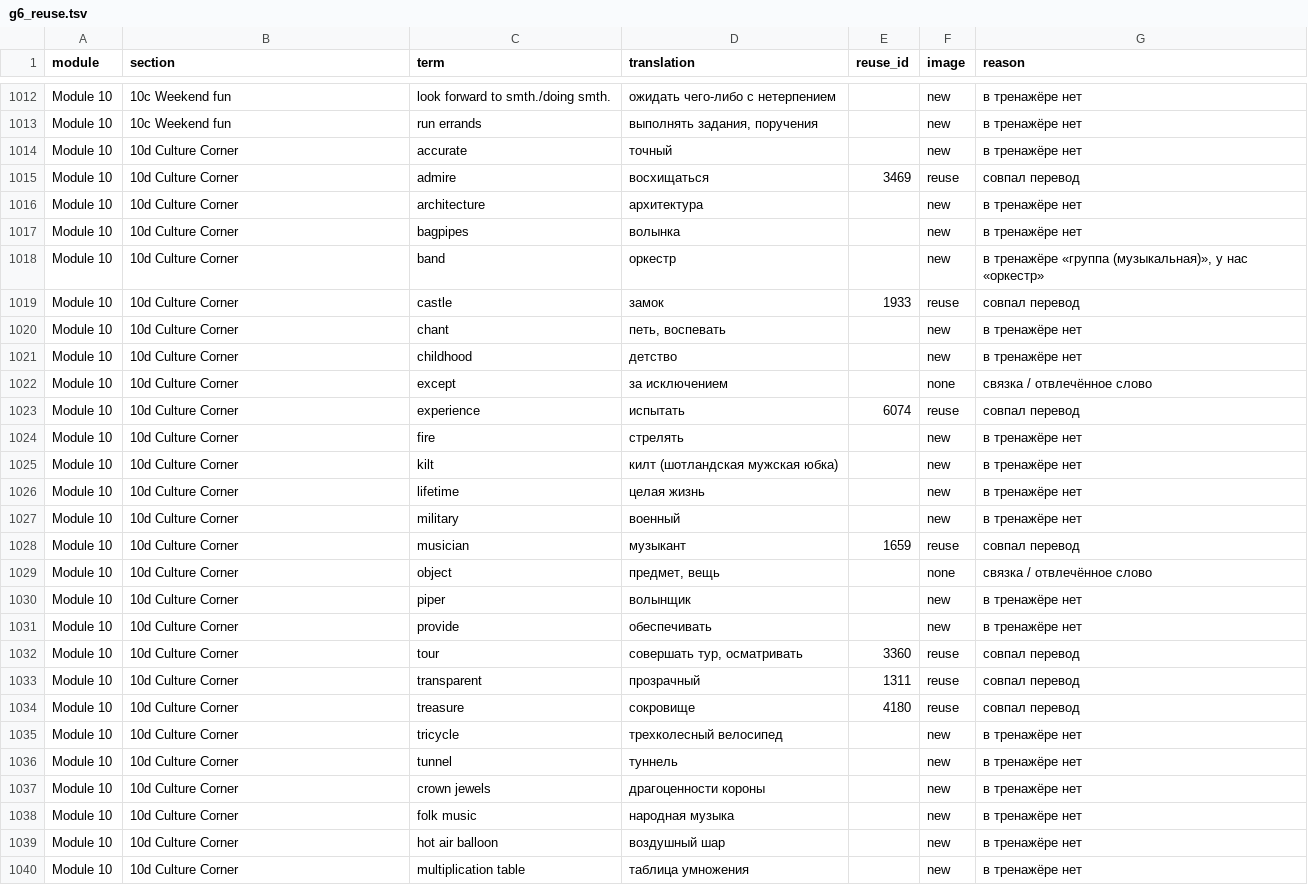
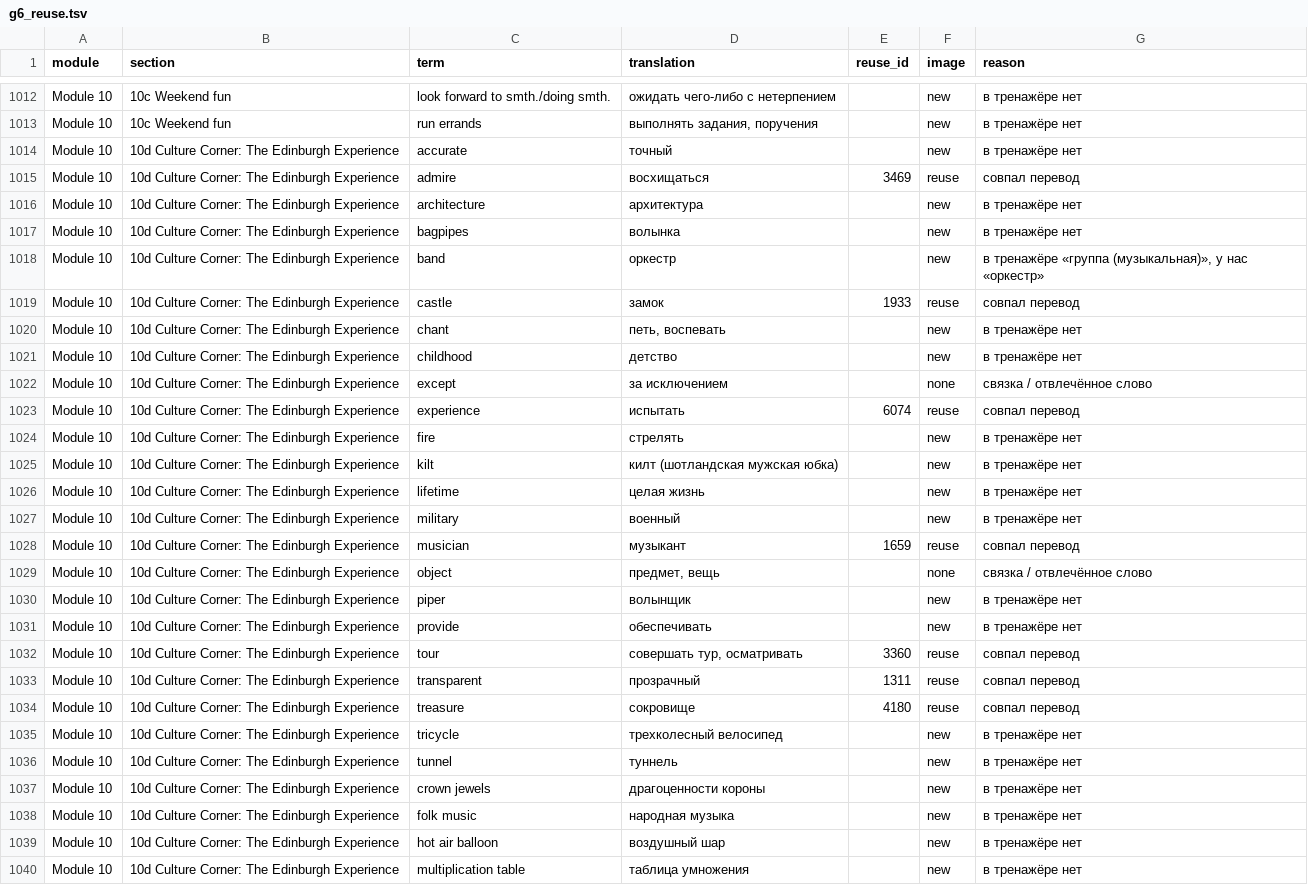
Before and after one commit to wowspeakschool-lang/classroom, a TSV file: tools/spotlight/plan/g6_reuse.tsv, drawn as a sheet; only a part is shown, gaps mark what is left out; the diff covers the shown part only.

```diff
--- a/tools/spotlight/plan/g6_reuse.tsv
+++ b/tools/spotlight/plan/g6_reuse.tsv
@@ -1013,28 +1013,28 @@ Module 10	10c Weekend fun	look forward to smth./doing smth.	ожидать че
 Module 10	10c Weekend fun	run errands	выполнять задания, поручения		new	в тренажёре нет
-Module 10	10d Culture Corner	accurate	точный		new	в тренажёре нет
-Module 10	10d Culture Corner	admire	восхищаться	3469	reuse	совпал перевод
-Module 10	10d Culture Corner	architecture	архитектура		new	в тренажёре нет
-Module 10	10d Culture Corner	bagpipes	волынка		new	в тренажёре нет
-Module 10	10d Culture Corner	band	оркестр		new	в тренажёре «группа (музыкальная)», у нас «оркестр»
-Module 10	10d Culture Corner	castle	замок	1933	reuse	совпал перевод
-Module 10	10d Culture Corner	chant	петь, воспевать		new	в тренажёре нет
-Module 10	10d Culture Corner	childhood	детство		new	в тренажёре нет
-Module 10	10d Culture Corner	except	за исключением		none	связка / отвлечённое слово
-Module 10	10d Culture Corner	experience	испытать	6074	reuse	совпал перевод
-Module 10	10d Culture Corner	fire	стрелять		new	в тренажёре нет
-Module 10	10d Culture Corner	kilt	килт (шотландская мужская юбка)		new	в тренажёре нет
-Module 10	10d Culture Corner	lifetime	целая жизнь		new	в тренажёре нет
-Module 10	10d Culture Corner	military	военный		new	в тренажёре нет
-Module 10	10d Culture Corner	musician	музыкант	1659	reuse	совпал перевод
-Module 10	10d Culture Corner	object	предмет, вещь		none	связка / отвлечённое слово
-Module 10	10d Culture Corner	piper	волынщик		new	в тренажёре нет
-Module 10	10d Culture Corner	provide	обеспечивать		new	в тренажёре нет
-Module 10	10d Culture Corner	tour	совершать тур, осматривать	3360	reuse	совпал перевод
-Module 10	10d Culture Corner	transparent	прозрачный	1311	reuse	совпал перевод
-Module 10	10d Culture Corner	treasure	сокровище	4180	reuse	совпал перевод
-Module 10	10d Culture Corner	tricycle	трехколесный велосипед		new	в тренажёре нет
-Module 10	10d Culture Corner	tunnel	туннель		new	в тренажёре нет
-Module 10	10d Culture Corner	crown jewels	драгоценности короны		new	в тренажёре нет
-Module 10	10d Culture Corner	folk music	народная музыка		new	в тренажёре нет
-Module 10	10d Culture Corner	hot air balloon	воздушный шар		new	в тренажёре нет
-Module 10	10d Culture Corner	multiplication table	таблица умножения		new	в тренажёре нет
+Module 10	10d Culture Corner: The Edinburgh Experience	accurate	точный		new	в тренажёре нет
+Module 10	10d Culture Corner: The Edinburgh Experience	admire	восхищаться	3469	reuse	совпал перевод
+Module 10	10d Culture Corner: The Edinburgh Experience	architecture	архитектура		new	в тренажёре нет
+Module 10	10d Culture Corner: The Edinburgh Experience	bagpipes	волынка		new	в тренажёре нет
+Module 10	10d Culture Corner: The Edinburgh Experience	band	оркестр		new	в тренажёре «группа (музыкальная)», у нас «оркестр»
+Module 10	10d Culture Corner: The Edinburgh Experience	castle	замок	1933	reuse	совпал перевод
+Module 10	10d Culture Corner: The Edinburgh Experience	chant	петь, воспевать		new	в тренажёре нет
+Module 10	10d Culture Corner: The Edinburgh Experience	childhood	детство		new	в тренажёре нет
+Module 10	10d Culture Corner: The Edinburgh Experience	except	за исключением		none	связка / отвлечённое слово
+Module 10	10d Culture Corner: The Edinburgh Experience	experience	испытать	6074	reuse	совпал перевод
+Module 10	10d Culture Corner: The Edinburgh Experience	fire	стрелять		new	в тренажёре нет
+Module 10	10d Culture Corner: The Edinburgh Experience	kilt	килт (шотландская мужская юбка)		new	в тренажёре нет
+Module 10	10d Culture Corner: The Edinburgh Experience	lifetime	целая жизнь		new	в тренажёре нет
+Module 10	10d Culture Corner: The Edinburgh Experience	military	военный		new	в тренажёре нет
+Module 10	10d Culture Corner: The Edinburgh Experience	musician	музыкант	1659	reuse	совпал перевод
+Module 10	10d Culture Corner: The Edinburgh Experience	object	предмет, вещь		none	связка / отвлечённое слово
+Module 10	10d Culture Corner: The Edinburgh Experience	piper	волынщик		new	в тренажёре нет
+Module 10	10d Culture Corner: The Edinburgh Experience	provide	обеспечивать		new	в тренажёре нет
+Module 10	10d Culture Corner: The Edinburgh Experience	tour	совершать тур, осматривать	3360	reuse	совпал перевод
+Module 10	10d Culture Corner: The Edinburgh Experience	transparent	прозрачный	1311	reuse	совпал перевод
+Module 10	10d Culture Corner: The Edinburgh Experience	treasure	сокровище	4180	reuse	совпал перевод
+Module 10	10d Culture Corner: The Edinburgh Experience	tricycle	трехколесный велосипед		new	в тренажёре нет
+Module 10	10d Culture Corner: The Edinburgh Experience	tunnel	туннель		new	в тренажёре нет
+Module 10	10d Culture Corner: The Edinburgh Experience	crown jewels	драгоценности короны		new	в тренажёре нет
+Module 10	10d Culture Corner: The Edinburgh Experience	folk music	народная музыка		new	в тренажёре нет
+Module 10	10d Culture Corner: The Edinburgh Experience	hot air balloon	воздушный шар		new	в тренажёре нет
+Module 10	10d Culture Corner: The Edinburgh Experience	multiplication table	таблица умножения		new	в тренажёре нет
```
Also changed, not shown: 141 edited cells elsewhere in this file, 2 other files.
